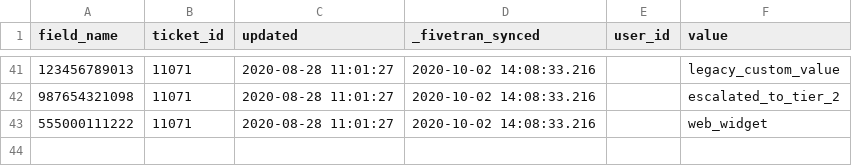
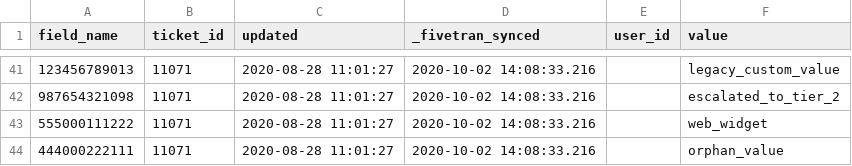
Before and after one commit to fivetran/dbt_zendesk, a CSV file: integration_tests/seeds/ticket_field_history_data.csv, drawn as a sheet; only a part is shown, gaps mark what is left out; the diff names each change by its address in the sheet, - before the commit and + after, or states it on an @@ line.

```diff
--- a/integration_tests/seeds/ticket_field_history_data.csv
+++ b/integration_tests/seeds/ticket_field_history_data.csv
+row 44: 444000222111 | 11071 | 2020-08-28 11:01:27 | 2020-10-02 14:08:33.216 |  | orphan_value
```
Also changed, not shown: integration_tests/seeds/ticket_custom_field_data.csv, 2 other files.
